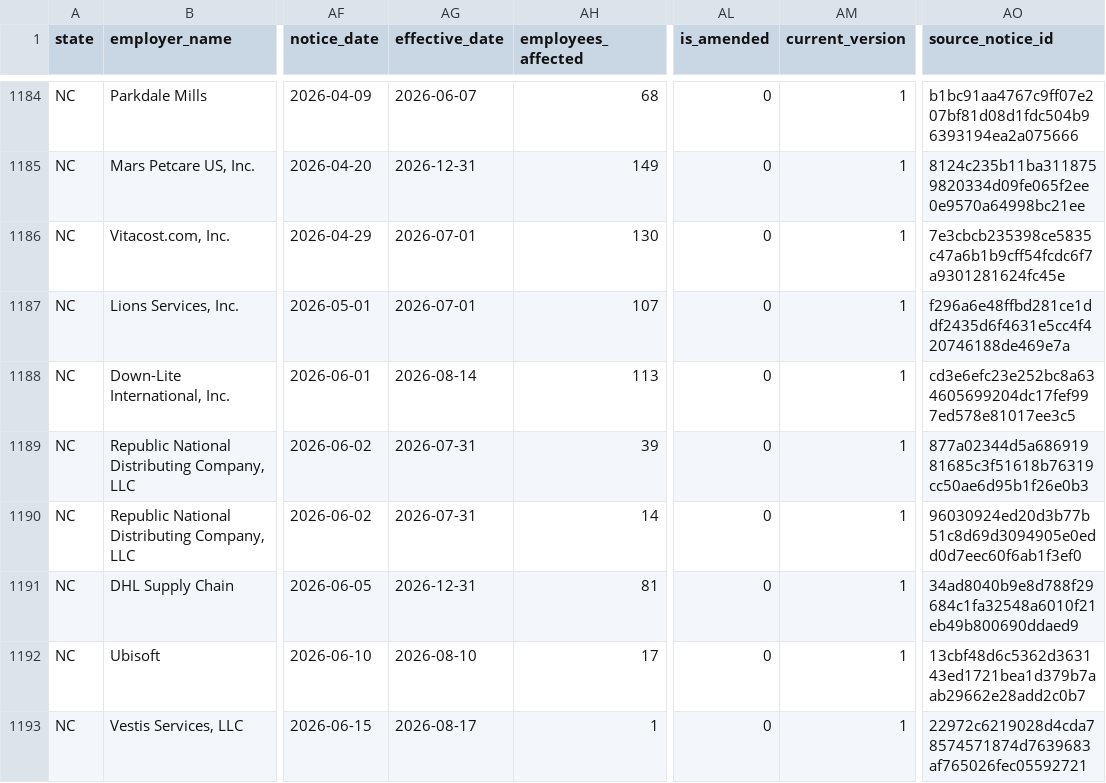
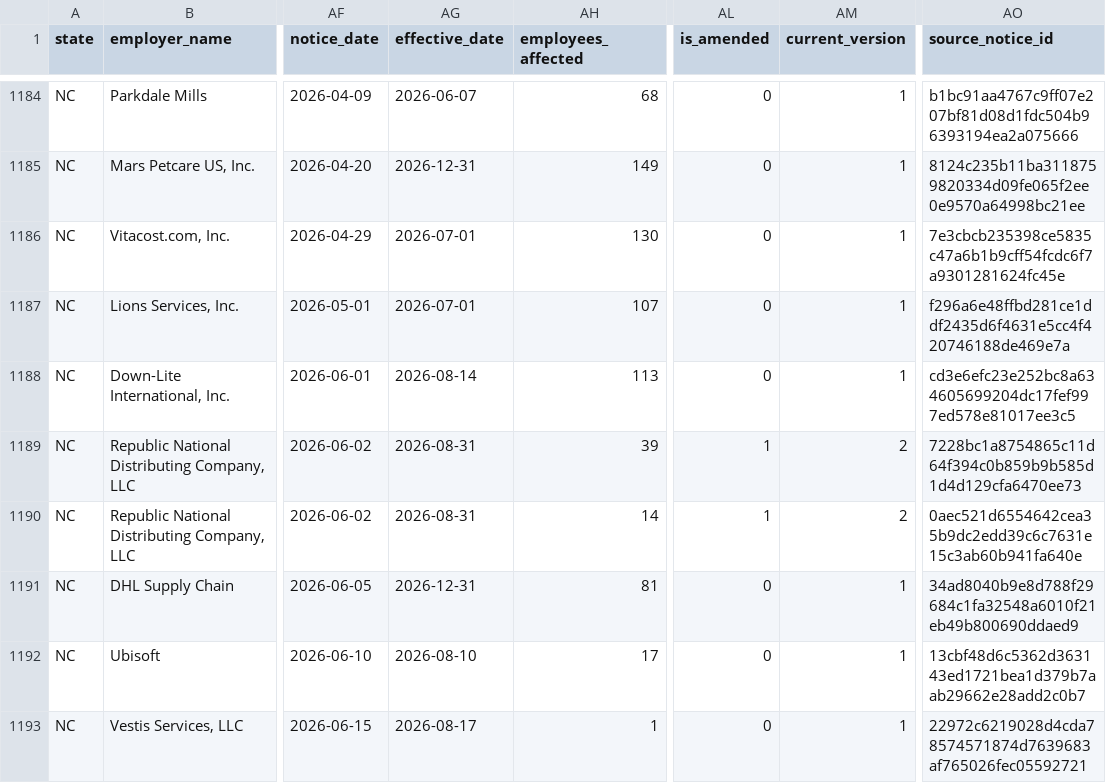
Before and after one commit to bchaps1999/warn-notice-register, a CSV file: data/exports/states/nc.csv, drawn as a sheet; only a part is shown, gaps mark what is left out; the diff names each change by its address in the sheet, - before the commit and + after, or states it on an @@ line.

```diff
--- a/data/exports/states/nc.csv
+++ b/data/exports/states/nc.csv
-AG1189:AG1190 (effective_date): 2026-07-31
+AG1189:AG1190 (effective_date): 2026-08-31
-AL1189:AL1190 (is_amended): 0
+AL1189:AL1190 (is_amended): 1
-AM1189:AM1190 (current_version): 1
+AM1189:AM1190 (current_version): 2
-AO1189 (source_notice_id): 877a02344d5a68691981685c3f51618b76319cc50ae6d95b1f26e0b3
+AO1189 (source_notice_id): 7228bc1a8754865c11d64f394c0b859b9b585d1d4d129cfa6470ee73
-AO1190 (source_notice_id): 96030924ed20d3b77b51c8d69d3094905e0edd0d7eec60f6ab1f3ef0
+AO1190 (source_notice_id): 0aec521d6554642cea35b9dc2edd39c6c7631e15c3ab60b941fa640e
```
Also changed, not shown: data/health/dupes_review.csv, 9 other files.
